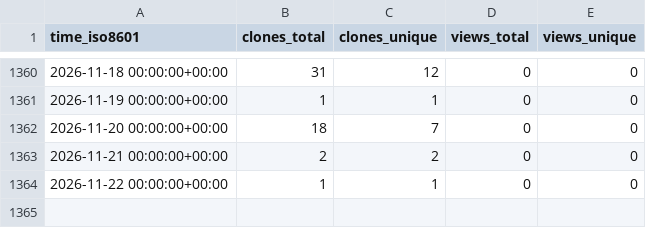
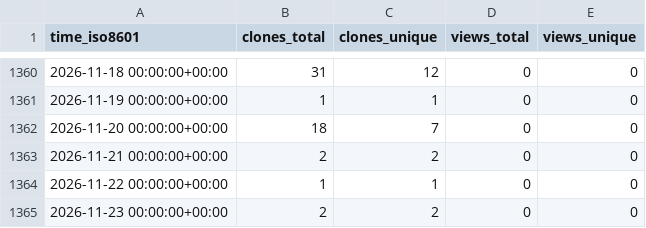
Before and after one commit to sarkar-s/CoRe, a CSV file: sarkar-s/CoRe/ghrs-data/views_clones_aggregate.csv, drawn as a sheet; only a part is shown, gaps mark what is left out; the diff names each change by its address in the sheet, - before the commit and + after, or states it on an @@ line.

```diff
--- a/sarkar-s/CoRe/ghrs-data/views_clones_aggregate.csv
+++ b/sarkar-s/CoRe/ghrs-data/views_clones_aggregate.csv
+row 1365: 2026-11-23 00:00:00+00:00 | 2 | 2 | 0 | 0
```
Also changed, not shown: 1 other file.
